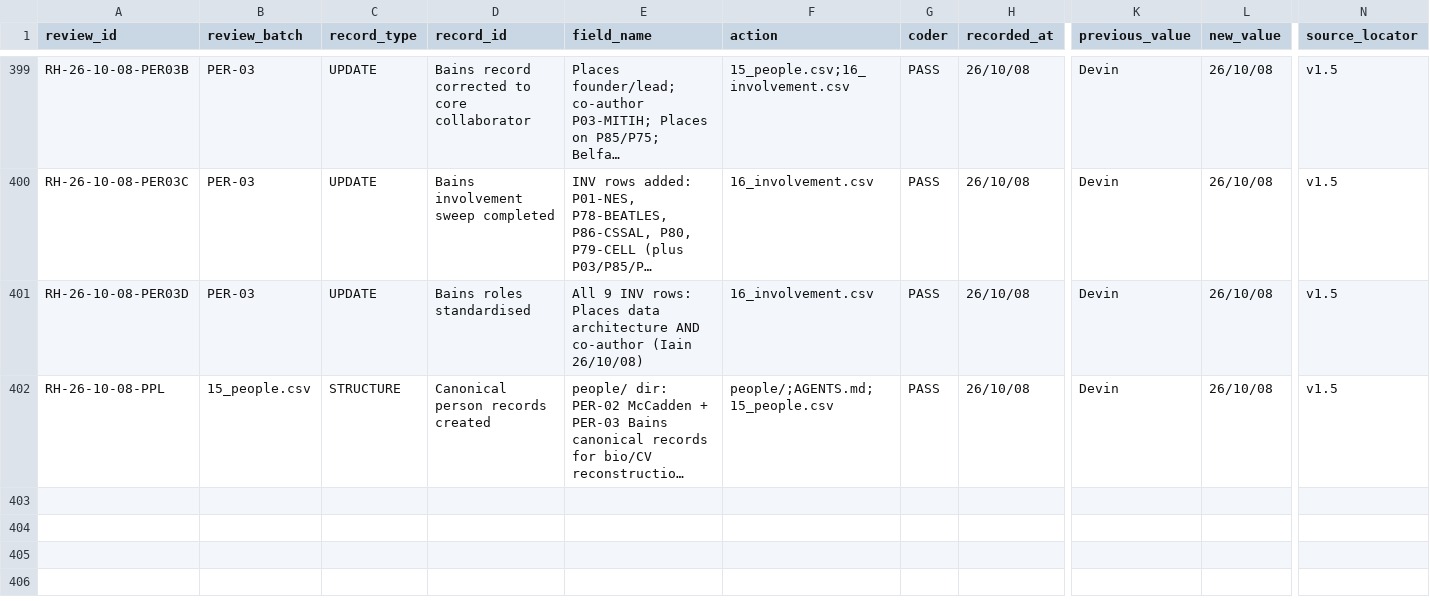
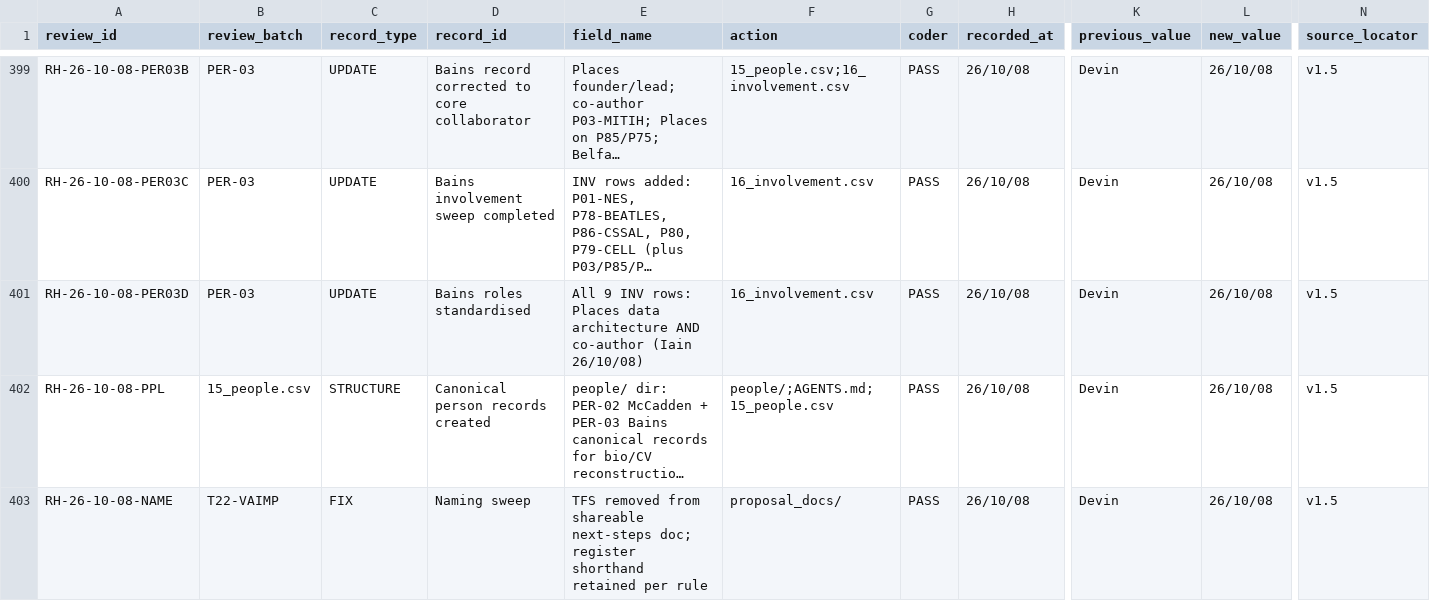
Before and after one commit to iainbe/ProjectClassifier, a CSV file: 10_review_history.csv, drawn as a sheet; only a part is shown, gaps mark what is left out; long unchanged cells end in …; rows hold the shown columns only; the diff names each change by its address in the sheet, - before the commit and + after, or states it on an @@ line.

```diff
--- a/10_review_history.csv
+++ b/10_review_history.csv
+row 403: RH-26-10-08-NAME | T22-VAIMP | FIX | Naming sweep | TFS removed from shareable next-steps doc; register shorthand retained per rule | proposal_docs/ | PASS | 26/10/08 | Devin | 26/10/08 | v1.5
```
Also changed, not shown: 3 other files.
